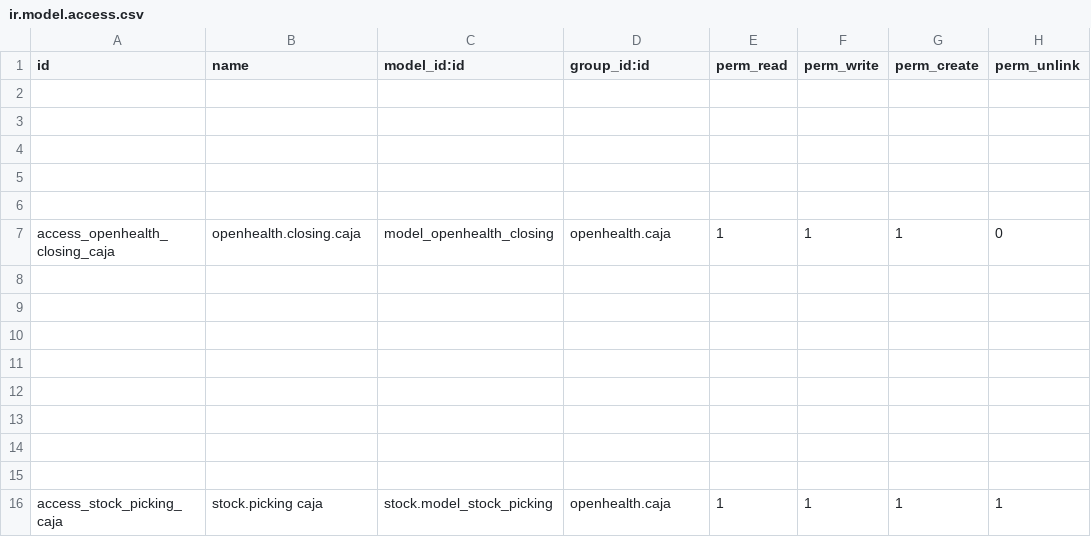
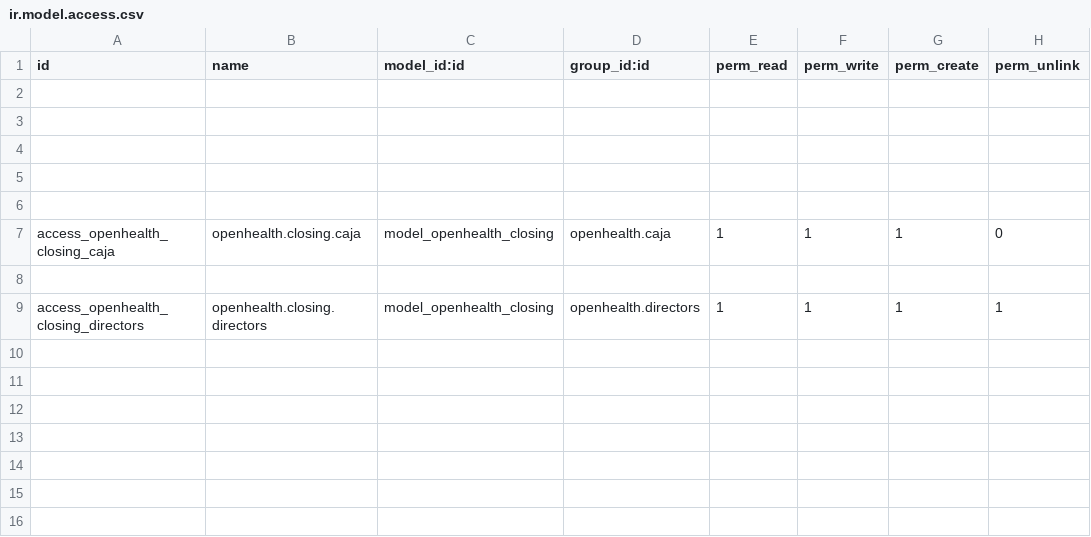
Before and after one commit to gibil5/openhealth, a CSV file: security/ir.model.access.csv, drawn as a sheet; only a part is shown; the shorter side is filled out with more unchanged rows; the diff names each change by its address in the sheet, - before the commit and + after, or states it on an @@ line.

```diff
--- a/security/ir.model.access.csv
+++ b/security/ir.model.access.csv
+row 9: access_openhealth_closing_directors | openhealth.closing.directors | model_openhealth_closing | openhealth.directors | 1 | 1 | 1 | 1
+row 10: (empty)
+row 11: (empty)
+row 12: (empty)
```
Also changed, not shown: 4 other files.
